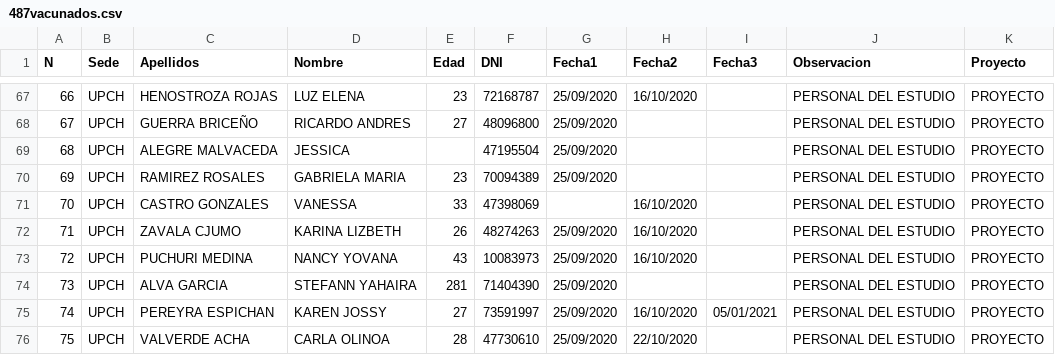
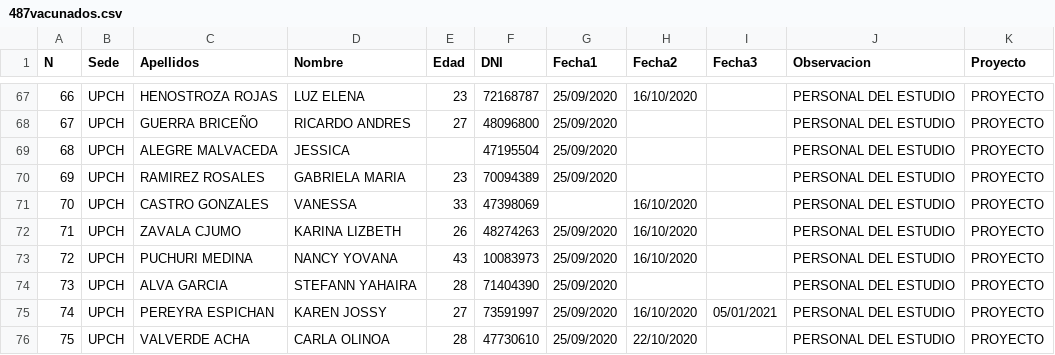
Before and after one commit to jhonatantirado/VacunaGate_Peru, a CSV file: 487vacunados.csv, drawn as a sheet; only a part is shown, gaps mark what is left out.

Commit message:
Update 487vacunados.csv

```diff
--- a/487vacunados.csv
+++ b/487vacunados.csv
@@ -73,3 +73,3 @@ N,Sede,Apellidos,Nombre,Edad,DNI,Fecha1,Fecha2,Fecha3,Observacion,Proyecto
 72,UPCH,PUCHURI MEDINA,NANCY YOVANA,43,10083973,25/09/2020,16/10/2020,,PERSONAL DEL ESTUDIO,PROYECTO
-73,UPCH,ALVA GARCIA,STEFANN YAHAIRA,281,71404390,25/09/2020,,,PERSONAL DEL ESTUDIO,PROYECTO
+73,UPCH,ALVA GARCIA,STEFANN YAHAIRA,28,71404390,25/09/2020,,,PERSONAL DEL ESTUDIO,PROYECTO
 74,UPCH,PEREYRA ESPICHAN,KAREN JOSSY,27,73591997,25/09/2020,16/10/2020,05/01/2021,PERSONAL DEL ESTUDIO,PROYECTO
```
